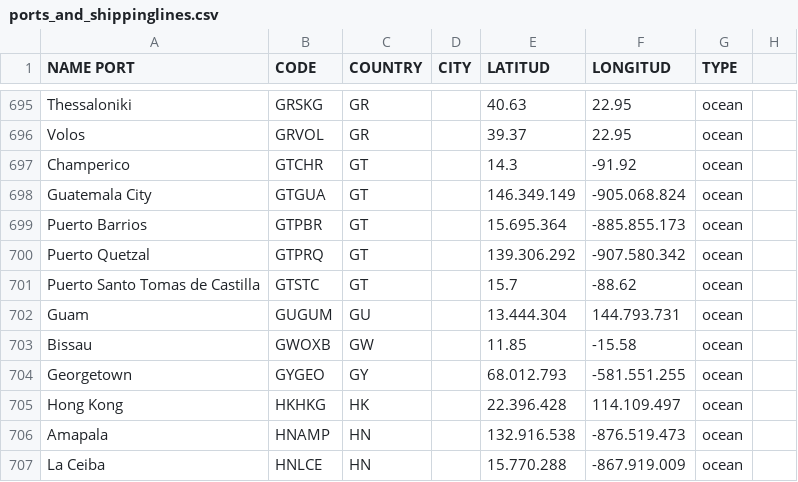
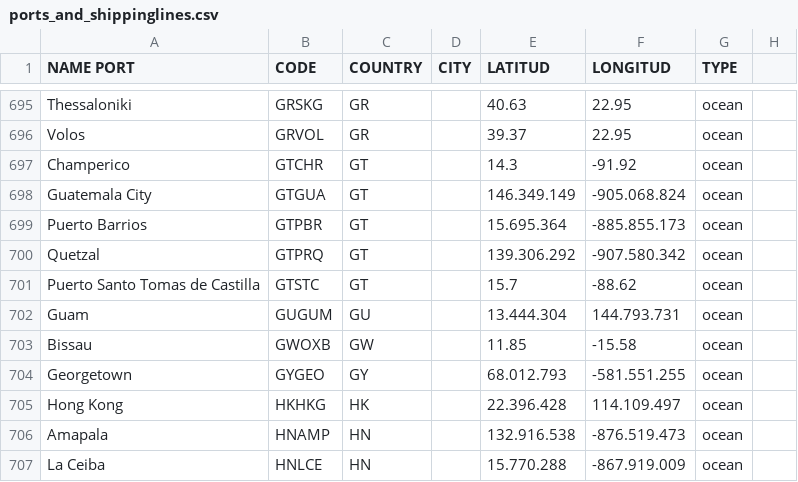
Before and after one commit to danielnucleofactory/agente-ai-orders, a CSV file: ports_and_shippinglines.csv, drawn as a sheet; only a part is shown, gaps mark what is left out; the diff names each change by its address in the sheet, - before the commit and + after, or states it on an @@ line.

Commit message:
refactor(ports-and-shippinglines): update port name for clarity - Renamed 'Puerto Quetzal' to 'Quetzal' in the CSV file for improved consistency and clarity in port identification. Enhanced modal handling in KanbanBoard to include success message display upon action completion.

```diff
--- a/ports_and_shippinglines.csv
+++ b/ports_and_shippinglines.csv
-A700 (NAME PORT): Puerto Quetzal
+A700 (NAME PORT): Quetzal
```
Also changed, not shown: 2 other files.
